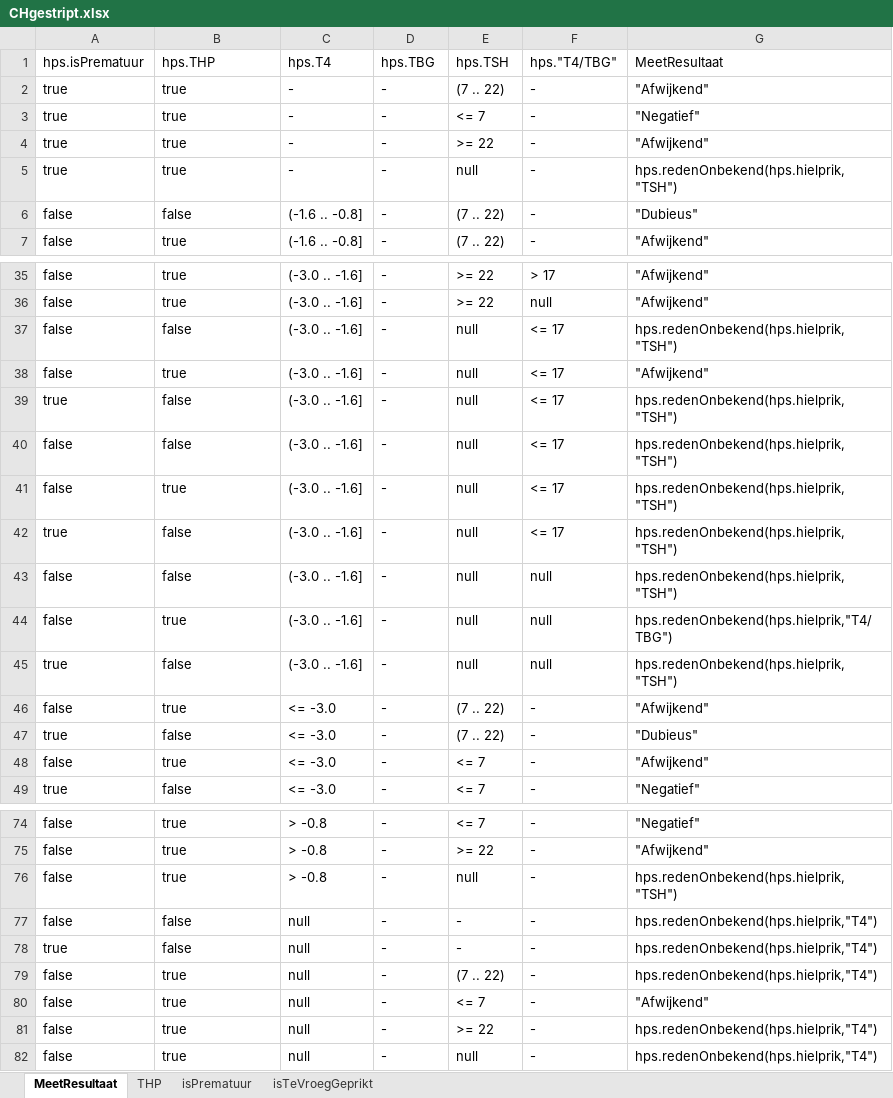
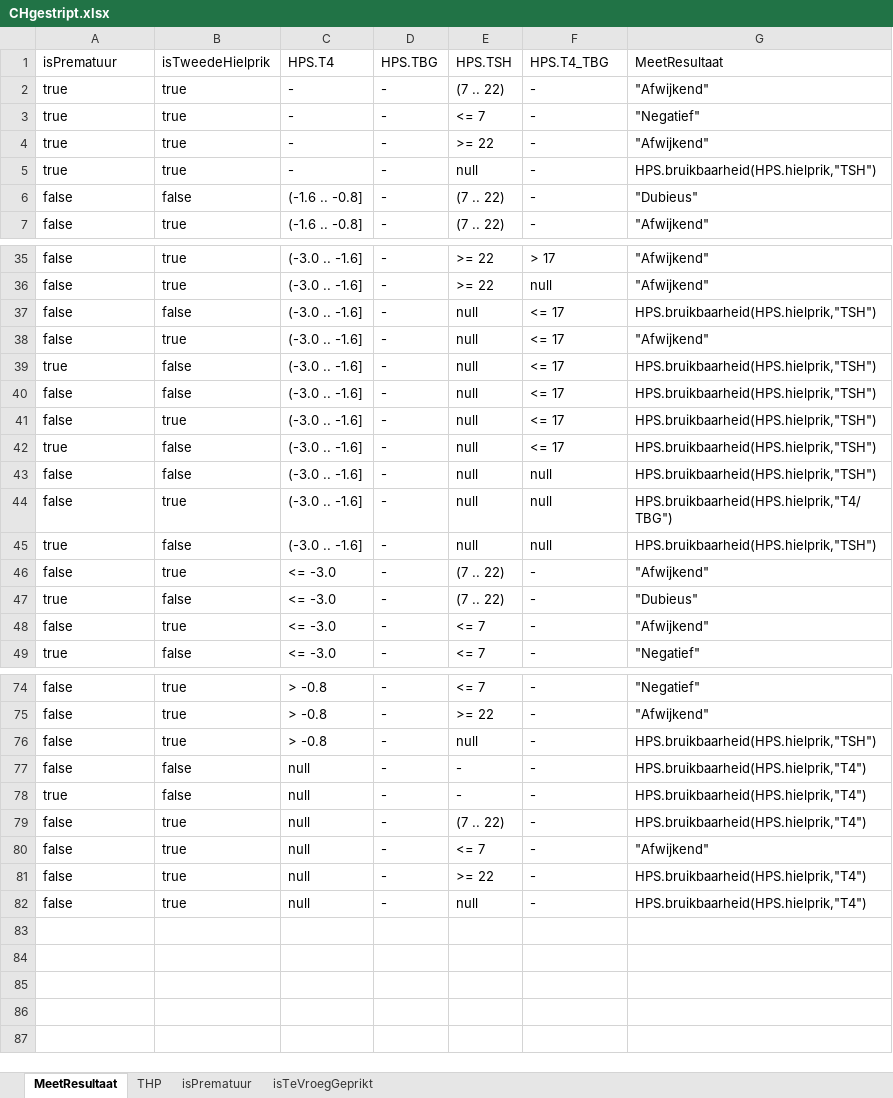
Before and after one commit to hanjoosten/KOGITO-8362, an Excel workbook: src/main/resources/nhs-dmn/CHgestript.xlsx, sheet MeetResultaat, drawn as a sheet; only a part is shown, gaps mark what is left out; values as stored, in another font and other column widths than the file's, no borders; removed rows and columns are numbered as before the commit, all else as after; the diff covers the shown part only; the diff names each change by its address in the sheet, - before the commit and + after, or states it on an @@ line.

```diff
--- a/src/main/resources/nhs-dmn/CHgestript.xlsx (sheet MeetResultaat)
+++ b/src/main/resources/nhs-dmn/CHgestript.xlsx (sheet MeetResultaat)
-row 1: hps.isPrematuur | hps.THP | hps.T4 | hps.TBG | hps.TSH | hps."T4/TBG" | MeetResultaat
+row 1: isPrematuur | isTweedeHielprik | HPS.T4 | HPS.TBG | HPS.TSH | HPS.T4_TBG | MeetResultaat
-G5: hps.redenOnbekend(hps.hielprik,"TSH")
+G5: HPS.bruikbaarheid(HPS.hielprik,"TSH")
-G37: hps.redenOnbekend(hps.hielprik,"TSH")
+G37: HPS.bruikbaarheid(HPS.hielprik,"TSH")
-G39:G43: hps.redenOnbekend(hps.hielprik,"TSH")
+G39:G43: HPS.bruikbaarheid(HPS.hielprik,"TSH")
-G44: hps.redenOnbekend(hps.hielprik,"T4/TBG")
+G44: HPS.bruikbaarheid(HPS.hielprik,"T4/TBG")
-G45: hps.redenOnbekend(hps.hielprik,"TSH")
+G45: HPS.bruikbaarheid(HPS.hielprik,"TSH")
-G76: hps.redenOnbekend(hps.hielprik,"TSH")
+G76: HPS.bruikbaarheid(HPS.hielprik,"TSH")
-G77:G79: hps.redenOnbekend(hps.hielprik,"T4")
+G77:G79: HPS.bruikbaarheid(HPS.hielprik,"T4")
-G81:G82: hps.redenOnbekend(hps.hielprik,"T4")
+G81:G82: HPS.bruikbaarheid(HPS.hielprik,"T4")
```
Also changed, not shown: 7 edited cells elsewhere in this sheet, sheet THP, src/main/resources/nhs-dmn/OriginelenVoorBusiness/CH Origineel.xlsx, 2 other files.
